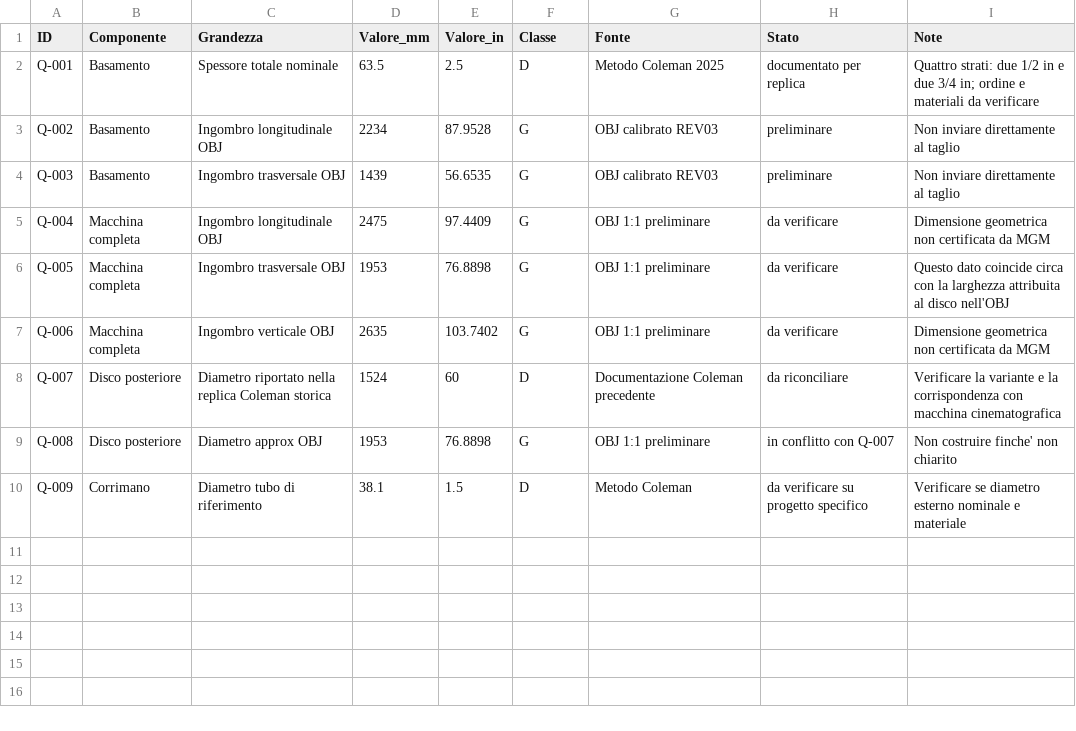
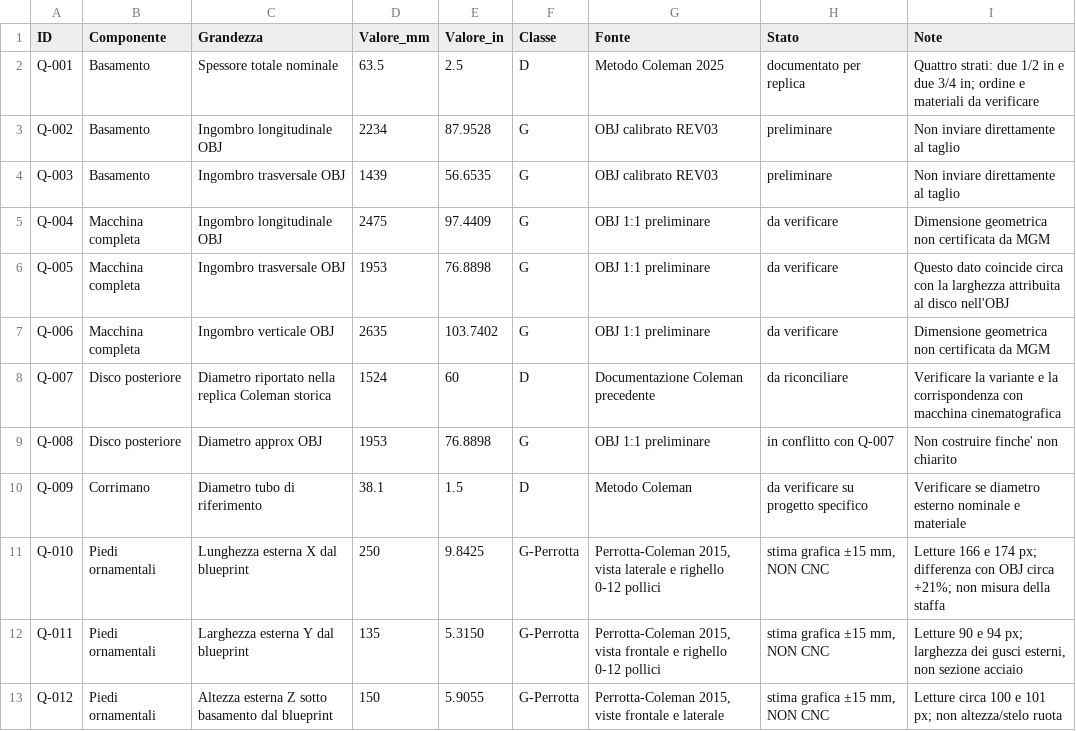
Before and after one commit to HGWells2001/time-machine-project, a CSV file: data/registro_quote.csv, drawn as a sheet; the diff names each change by its address in the sheet, - before the commit and + after, or states it on an @@ line.

Commit message:
data: tre quote esterne G-Perrotta piedi (±15 mm), sostegni acciaio restano V

```diff
--- a/data/registro_quote.csv
+++ b/data/registro_quote.csv
+row 11: Q-010 | Piedi ornamentali | Lunghezza esterna X dal blueprint | 250 | 9.8425 | G-Perrotta | Perrotta-Coleman 2015, vista laterale e righello 0-12 pollici | stima grafica ±15 mm, NON CNC | Letture 166 e 174 px; differenza con OBJ circa +21%; non misura della staffa
+row 12: Q-011 | Piedi ornamentali | Larghezza esterna Y dal blueprint | 135 | 5.3150 | G-Perrotta | Perrotta-Coleman 2015, vista frontale e righello 0-12 pollici | stima grafica ±15 mm, NON CNC | Letture 90 e 94 px; larghezza dei gusci esterni, non sezione acciaio
+row 13: Q-012 | Piedi ornamentali | Altezza esterna Z sotto basamento dal blueprint | 150 | 5.9055 | G-Perrotta | Perrotta-Coleman 2015, viste frontale e laterale | stima grafica ±15 mm, NON CNC | Letture circa 100 e 101 px; non altezza/stelo ruota
```
